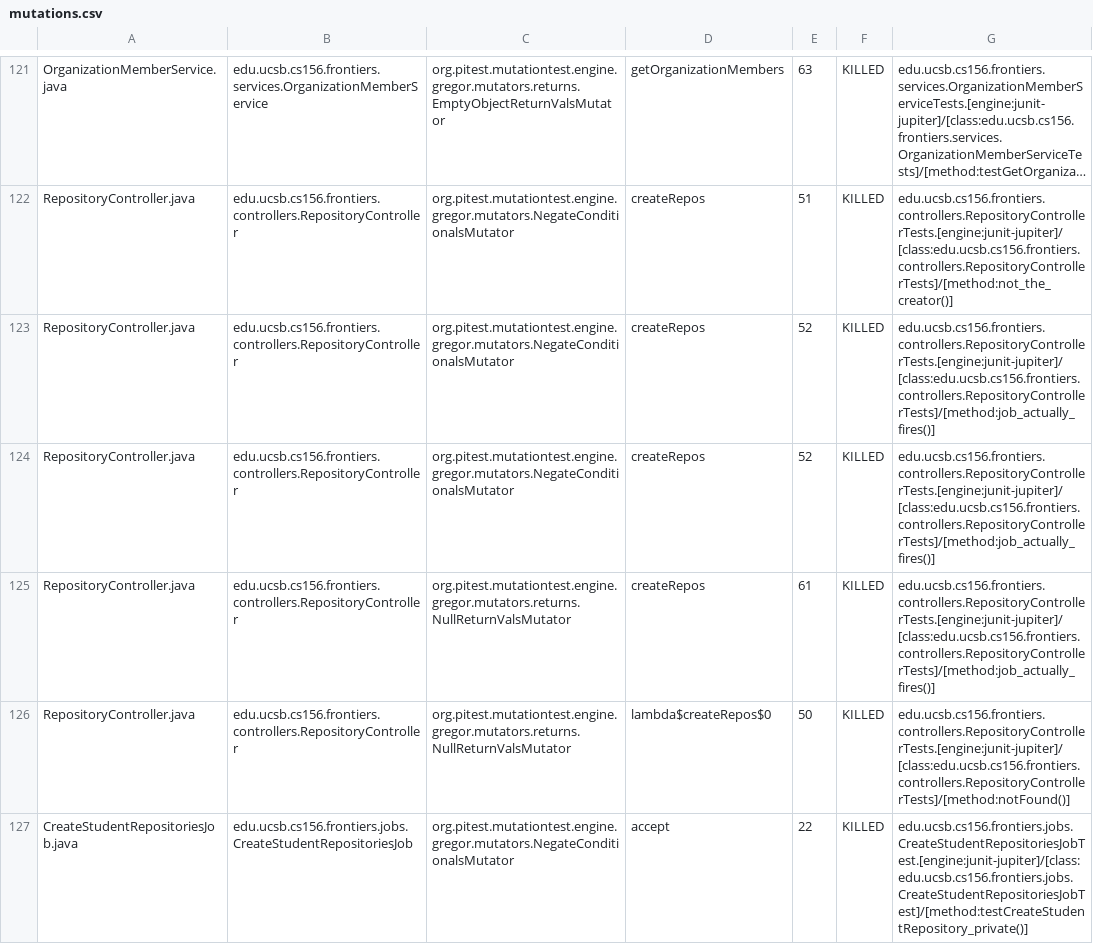
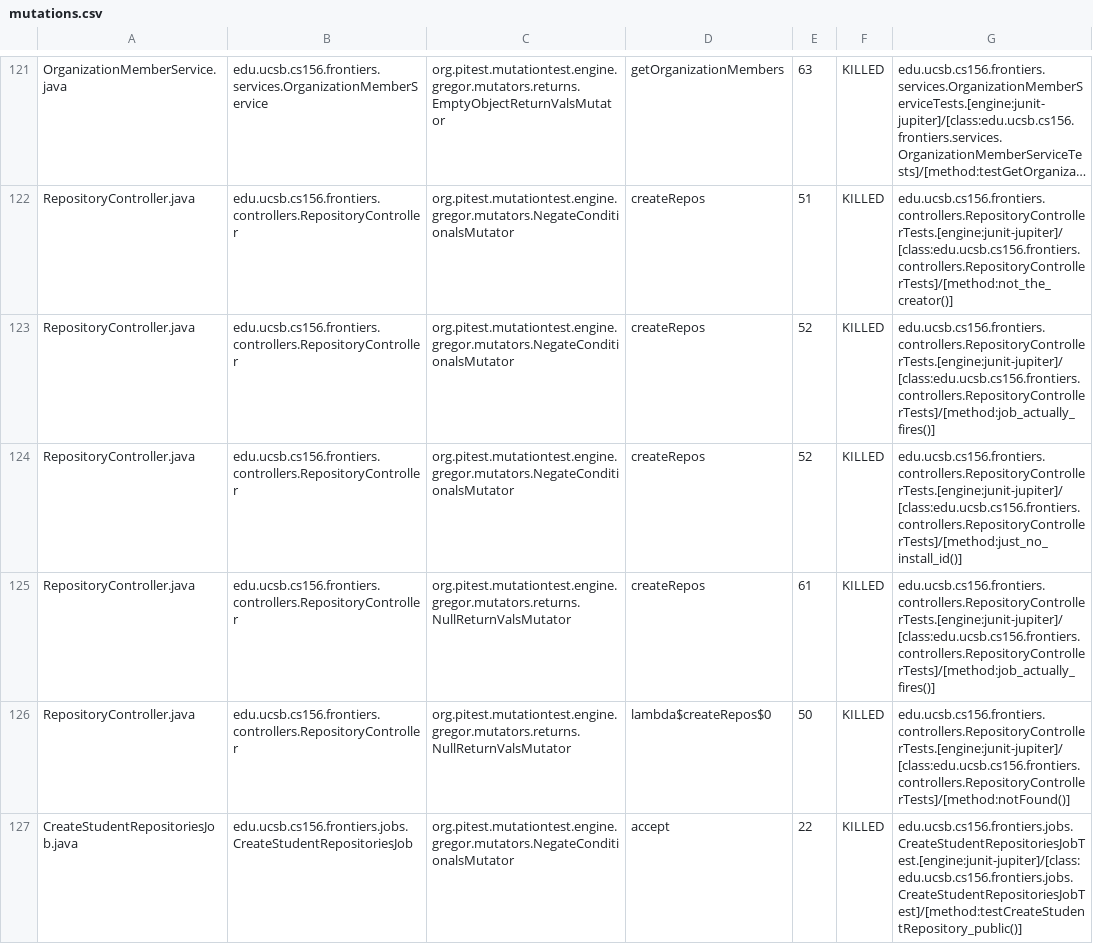
Before and after one commit to ucsb-cs156-s25/proj-frontiers-s25-12, a CSV file: prs/37/pitest/mutations.csv, drawn as a sheet; only a part is shown, gaps mark what is left out; long unchanged cells end in …; the diff covers the shown part only.

Commit message:
Deploying to gh-pages from @ ucsb-cs156-s25/proj-frontiers-s25-12@6abcc3fa93123bd52bda027a9581da5b94bf1d5c 🚀

```diff
--- a/prs/37/pitest/mutations.csv
+++ b/prs/37/pitest/mutations.csv
@@ -123,5 +123,5 @@ RepositoryController.java,edu.ucsb.cs156.frontiers.controllers.RepositoryControl
 RepositoryController.java,edu.ucsb.cs156.frontiers.controllers.RepositoryController,org.pitest.mutationtest.engine.gregor.mutators.NegateConditionalsMutator,createRepos,52,KILLED,edu.ucsb.cs156.frontiers.controllers.RepositoryControllerTests.[engine:junit-jupiter]/[class:edu.ucsb.cs156.frontiers.controllers.RepositoryControllerTests]/[method:job_actually_fires()]
-RepositoryController.java,edu.ucsb.cs156.frontiers.controllers.RepositoryController,org.pitest.mutationtest.engine.gregor.mutators.NegateConditionalsMutator,createRepos,52,KILLED,edu.ucsb.cs156.frontiers.controllers.RepositoryControllerTests.[engine:junit-jupiter]/[class:edu.ucsb.cs156.frontiers.controllers.RepositoryControllerTests]/[method:job_actually_fires()]
+RepositoryController.java,edu.ucsb.cs156.frontiers.controllers.RepositoryController,org.pitest.mutationtest.engine.gregor.mutators.NegateConditionalsMutator,createRepos,52,KILLED,edu.ucsb.cs156.frontiers.controllers.RepositoryControllerTests.[engine:junit-jupiter]/[class:edu.ucsb.cs156.frontiers.controllers.RepositoryControllerTests]/[method:just_no_install_id()]
 RepositoryController.java,edu.ucsb.cs156.frontiers.controllers.RepositoryController,org.pitest.mutationtest.engine.gregor.mutators.returns.NullReturnValsMutator,createRepos,61,KILLED,edu.ucsb.cs156.frontiers.controllers.RepositoryControllerTests.[engine:junit-jupiter]/[class:edu.ucsb.cs156.frontiers.controllers.RepositoryControllerTests]/[method:job_actually_fires()]
 RepositoryController.java,edu.ucsb.cs156.frontiers.controllers.RepositoryController,org.pitest.mutationtest.engine.gregor.mutators.returns.NullReturnValsMutator,lambda$createRepos$0,50,KILLED,edu.ucsb.cs156.frontiers.controllers.RepositoryControllerTests.[engine:junit-jupiter]/[class:edu.ucsb.cs156.frontiers.controllers.RepositoryControllerTests]/[method:notFound()]
-CreateStudentRepositoriesJob.java,edu.ucsb.cs156.frontiers.jobs.CreateStudentRepositoriesJob,org.pitest.mutationtest.engine.gregor.mutators.NegateConditionalsMutator,accept,22,KILLED,edu.ucsb.cs156.frontiers.jobs.CreateStudentRepositoriesJobTest.[engine:junit-jupiter]/[class:edu.ucsb.cs156.frontiers.jobs.CreateStudentRepositoriesJobTest]/[method:testCreateStudentRepository_private()]
+CreateStudentRepositoriesJob.java,edu.ucsb.cs156.frontiers.jobs.CreateStudentRepositoriesJob,org.pitest.mutationtest.engine.gregor.mutators.NegateConditionalsMutator,accept,22,KILLED,edu.ucsb.cs156.frontiers.jobs.CreateStudentRepositoriesJobTest.[engine:junit-jupiter]/[class:edu.ucsb.cs156.frontiers.jobs.CreateStudentRepositoriesJobTest]/[method:testCreateStudentRepository_public()]
```
Also changed, not shown: 12 edited cells elsewhere in this file, 27 other files.
